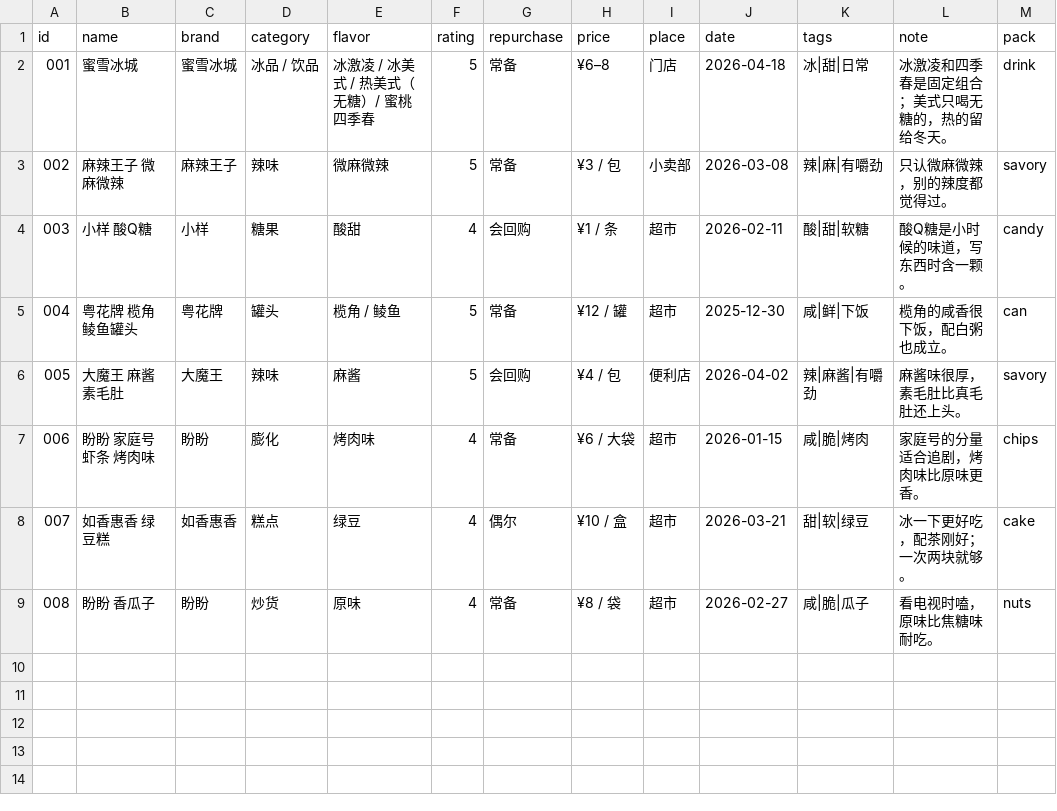
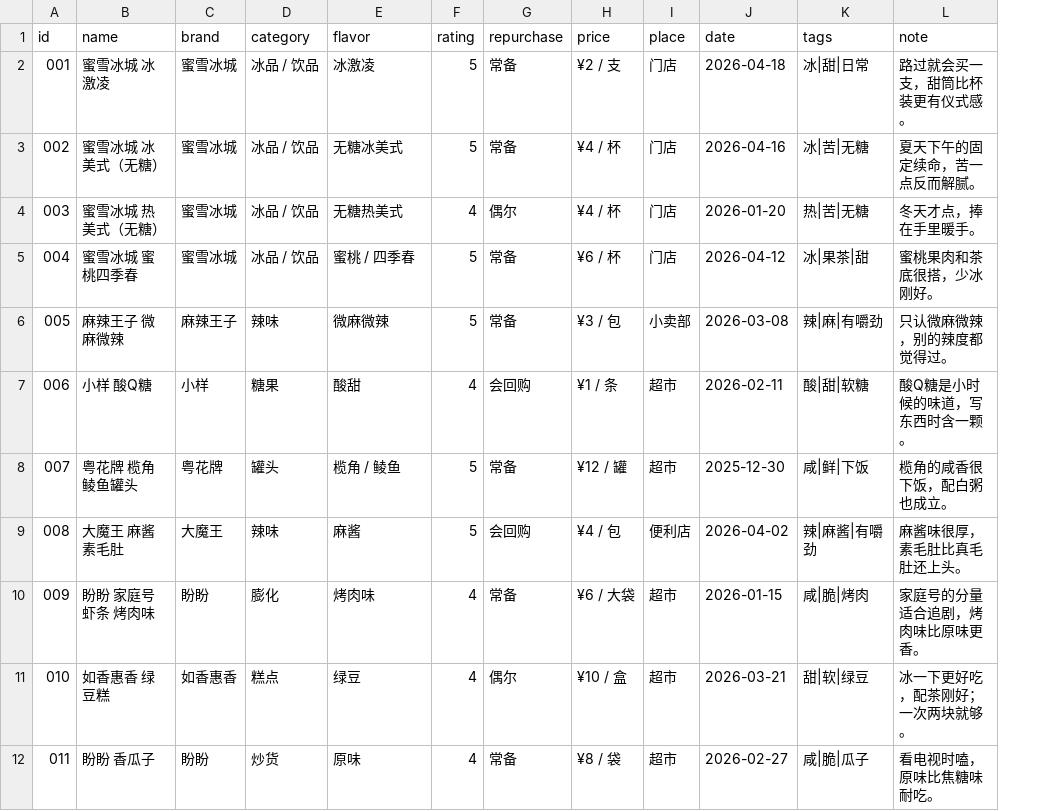
Before and after one commit to TuxLin123233/my-food-list, a CSV file: data/snacks.csv, drawn as a sheet; removed rows and columns are numbered as before the commit, all else as after; the diff names each change by its address in the sheet, - before the commit and + after, or states it on an @@ line.

Commit message:
零食柜：蜜雪冰城拆项、去掉图标、改为低饱和手账风
- 蜜雪冰城拆成 4 条独立记录：冰激凌 / 冰美式 / 热美式 / 蜜桃四季春
- 移除所有包装线稿图标，改为彩色标签 + 文字排版卡
- 从高饱和多巴胺色块改为奶油底 + 低饱和分类色纸，保留纸胶带和圆角
- 统计更新为 11 样 / 7 品牌 / 7 分类 / 9 常驻
- 重新生成 4 张预览图与 OG 卡片
- 资源版本更新到 20261122-7

```diff
--- a/data/snacks.csv
+++ b/data/snacks.csv
-column M (pack), rows 2-9: drink | savory | candy | can | savory | chips | cake | nuts
-B2 (name): 蜜雪冰城
+B2 (name): 蜜雪冰城 冰激凌
-E2 (flavor): 冰激凌 / 冰美式 / 热美式（无糖）/ 蜜桃四季春
+E2 (flavor): 冰激凌
-H2 (price): ¥6–8
+H2 (price): ¥2 / 支
-L2 (note): 冰激凌和四季春是固定组合；美式只喝无糖的，热的留给冬天。
+L2 (note): 路过就会买一支，甜筒比杯装更有仪式感。
+row 3: 002 | 蜜雪冰城 冰美式（无糖） | 蜜雪冰城 | 冰品 / 饮品 | 无糖冰美式 | 5 | 常备 | ¥4 / 杯 | 门店 | 2026-04-16 | 冰|苦|无糖 | 夏天下午的固定续命，苦一点反而解腻。
+row 4: 003 | 蜜雪冰城 热美式（无糖） | 蜜雪冰城 | 冰品 / 饮品 | 无糖热美式 | 4 | 偶尔 | ¥4 / 杯 | 门店 | 2026-01-20 | 热|苦|无糖 | 冬天才点，捧在手里暖手。
+row 5: 004 | 蜜雪冰城 蜜桃四季春 | 蜜雪冰城 | 冰品 / 饮品 | 蜜桃 / 四季春 | 5 | 常备 | ¥6 / 杯 | 门店 | 2026-04-12 | 冰|果茶|甜 | 蜜桃果肉和茶底很搭，少冰刚好。
@@ column A (id) renumbered from row 6 down @@
```
Also changed, not shown: 10 other files.
